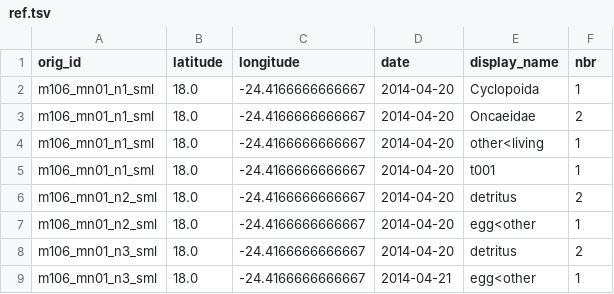
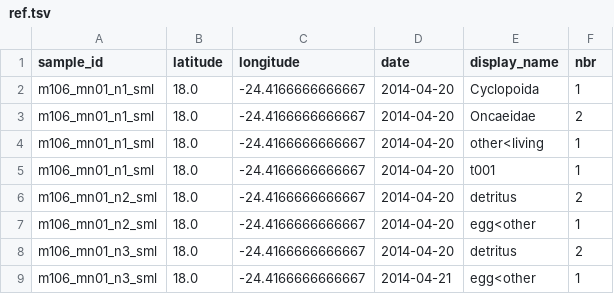
Before and after one commit to ecotaxa/ecotaxa_back, a TSV file: QA/py/data/ref_exports/summary_per_sample/ref.tsv (was QA/py/data/ref_exports/summary/ref.tsv), drawn as a sheet.

Commit message:
ecotaxa/ecotaxa#615: Add a (hopefully) generic class for querying object+enclosing parents and use it to rewrite historical summary report. BREAKING CHANGE as output differs for by_subsample grouping (it was wrong).

```diff
--- a/QA/py/data/ref_exports/summary/ref.tsv
+++ b/QA/py/data/ref_exports/summary_per_sample/ref.tsv
@@ -1,2 +1,2 @@
-orig_id	latitude	longitude	date	display_name	nbr
+sample_id	latitude	longitude	date	display_name	nbr
 m106_mn01_n1_sml	18.0	-24.4166666666667	2014-04-20	Cyclopoida	1
```
Also changed, not shown: 6 other files.
